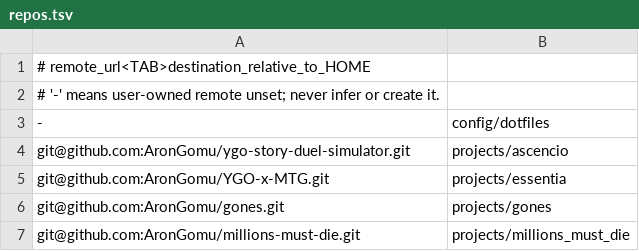
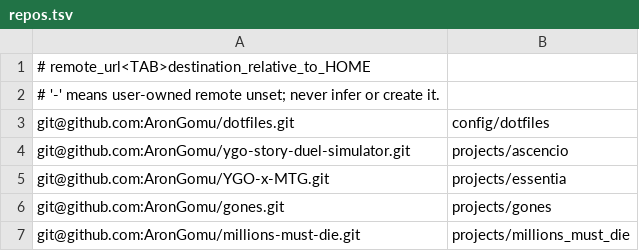
Before and after one commit to AronGomu/dotfiles, a TSV file: manifests/repos.tsv, drawn as a sheet.

```diff
--- a/manifests/repos.tsv
+++ b/manifests/repos.tsv
@@ -2,3 +2,3 @@
 # '-' means user-owned remote unset; never infer or create it.
--	config/dotfiles
+git@github.com:AronGomu/dotfiles.git	config/dotfiles
 git@github.com:AronGomu/ygo-story-duel-simulator.git	projects/ascencio
```
Also changed, not shown: 9 other files.
